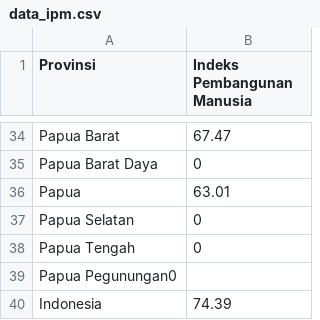
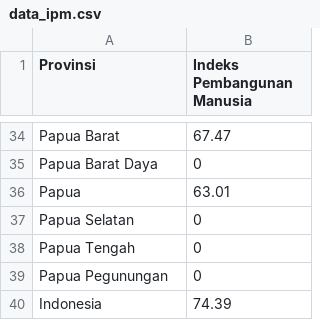
Before and after one commit to comradeftj/Datsets, a CSV file: data_ipm.csv, drawn as a sheet; only a part is shown, gaps mark what is left out.

Commit message:
data_ipm.csv

```diff
--- a/data_ipm.csv
+++ b/data_ipm.csv
@@ -38,3 +38,3 @@ Papua Selatan,0
 Papua Tengah,0
-Papua Pegunungan0
+Papua Pegunungan,0
 Indonesia,74.39
```
